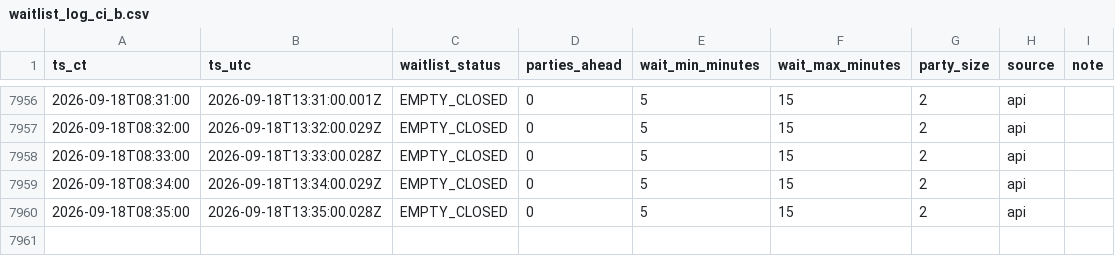
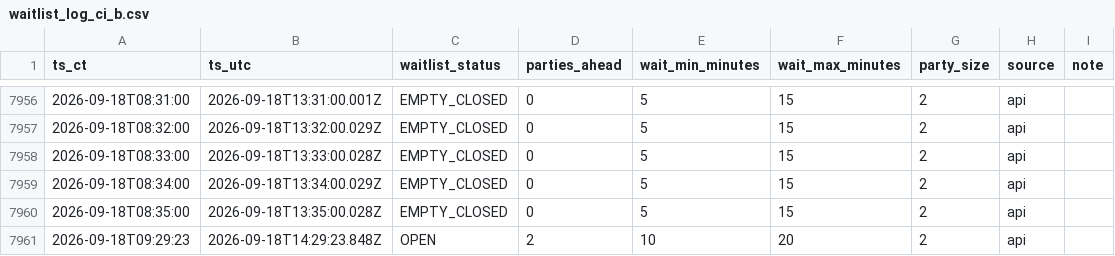
Before and after one commit to bront-s/oph-edina-waitlist, a CSV file: data/waitlist_log_ci_b.csv, drawn as a sheet; only a part is shown, gaps mark what is left out.

```diff
--- a/data/waitlist_log_ci_b.csv
+++ b/data/waitlist_log_ci_b.csv
@@ -7960 +7960,2 @@ ts_ct,ts_utc,waitlist_status,parties_ahead,wait_min_minutes,wait_max_minutes,par
 2026-09-18T08:35:00,2026-09-18T13:35:00.028Z,EMPTY_CLOSED,0,5,15,2,api,
+2026-09-18T09:29:23,2026-09-18T14:29:23.848Z,OPEN,2,10,20,2,api,
```
